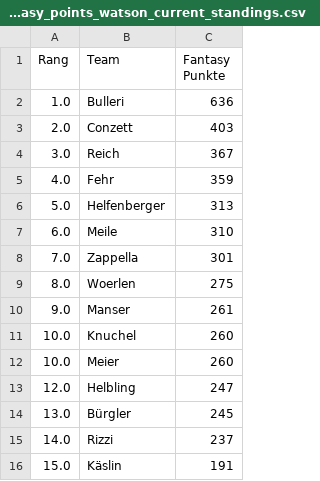
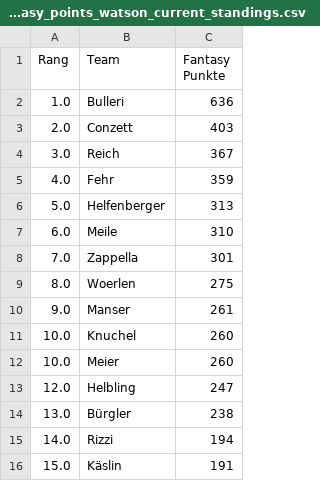
Before and after one commit to leasennch/skifantasy-results, a CSV file: watson/fantasy_points_watson_current_standings.csv, drawn as a sheet.

```diff
--- a/watson/fantasy_points_watson_current_standings.csv
+++ b/watson/fantasy_points_watson_current_standings.csv
@@ -13,4 +13,4 @@ Rang,Team,Fantasy Punkte
 12.0,Helbling,247
-13.0,Bürgler,245
-14.0,Rizzi,237
+13.0,Bürgler,238
+14.0,Rizzi,194
 15.0,Käslin,191
```
Also changed, not shown: watson/fantasy_points_watson_point_races.csv, 3 other files.
